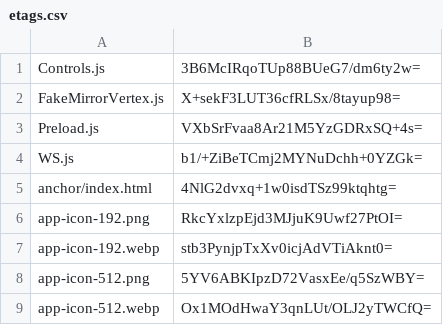
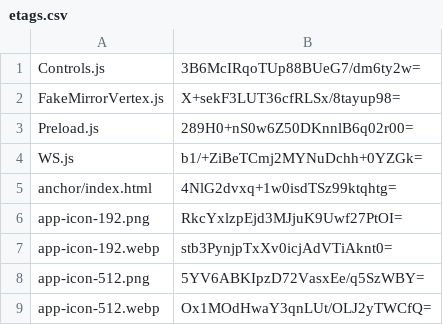
Before and after one commit to artificialmuseum/staging, a CSV file: docs/etags.csv, drawn as a sheet; only a part is shown.

```diff
--- a/docs/etags.csv
+++ b/docs/etags.csv
@@ -2,3 +2,3 @@ Controls.js,3B6McIRqoTUp88BUeG7/dm6ty2w=
 FakeMirrorVertex.js,X+sekF3LUT36cfRLSx/8tayup98=
-Preload.js,VXbSrFvaa8Ar21M5YzGDRxSQ+4s=
+Preload.js,289H0+nS0w6Z50DKnnlB6q02r00=
 WS.js,b1/+ZiBeTCmj2MYNuDchh+0YZGk=
```
Also changed, not shown: 2 other files.
